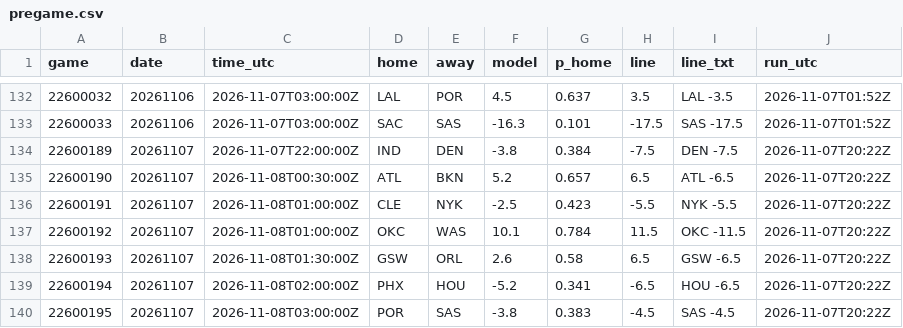
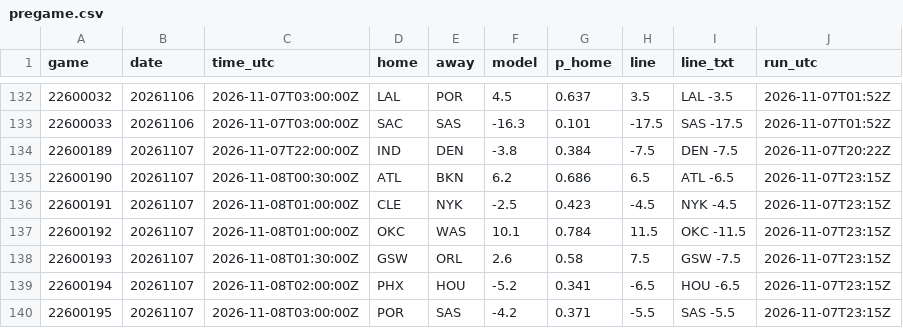
Before and after one commit to jvector26/JIMBO, a CSV file: live/2026/pregame.csv, drawn as a sheet; only a part is shown, gaps mark what is left out.

```diff
--- a/live/2026/pregame.csv
+++ b/live/2026/pregame.csv
@@ -134,7 +134,7 @@ game,date,time_utc,home,away,model,p_home,line,line_txt,run_utc
 22600189,20261107,2026-11-07T22:00:00Z,IND,DEN,-3.8,0.384,-7.5,DEN -7.5,2026-11-07T20:22Z
-22600190,20261107,2026-11-08T00:30:00Z,ATL,BKN,5.2,0.657,6.5,ATL -6.5,2026-11-07T20:22Z
-22600191,20261107,2026-11-08T01:00:00Z,CLE,NYK,-2.5,0.423,-5.5,NYK -5.5,2026-11-07T20:22Z
-22600192,20261107,2026-11-08T01:00:00Z,OKC,WAS,10.1,0.784,11.5,OKC -11.5,2026-11-07T20:22Z
-22600193,20261107,2026-11-08T01:30:00Z,GSW,ORL,2.6,0.58,6.5,GSW -6.5,2026-11-07T20:22Z
-22600194,20261107,2026-11-08T02:00:00Z,PHX,HOU,-5.2,0.341,-6.5,HOU -6.5,2026-11-07T20:22Z
-22600195,20261107,2026-11-08T03:00:00Z,POR,SAS,-3.8,0.383,-4.5,SAS -4.5,2026-11-07T20:22Z
+22600190,20261107,2026-11-08T00:30:00Z,ATL,BKN,6.2,0.686,6.5,ATL -6.5,2026-11-07T23:15Z
+22600191,20261107,2026-11-08T01:00:00Z,CLE,NYK,-2.5,0.423,-4.5,NYK -4.5,2026-11-07T23:15Z
+22600192,20261107,2026-11-08T01:00:00Z,OKC,WAS,10.1,0.784,11.5,OKC -11.5,2026-11-07T23:15Z
+22600193,20261107,2026-11-08T01:30:00Z,GSW,ORL,2.6,0.58,7.5,GSW -7.5,2026-11-07T23:15Z
+22600194,20261107,2026-11-08T02:00:00Z,PHX,HOU,-5.2,0.341,-6.5,HOU -6.5,2026-11-07T23:15Z
+22600195,20261107,2026-11-08T03:00:00Z,POR,SAS,-4.2,0.371,-5.5,SAS -5.5,2026-11-07T23:15Z
```
Also changed, not shown: live/2026/injuries.csv, live/2026/odds/20261107.csv, 5 other files.
